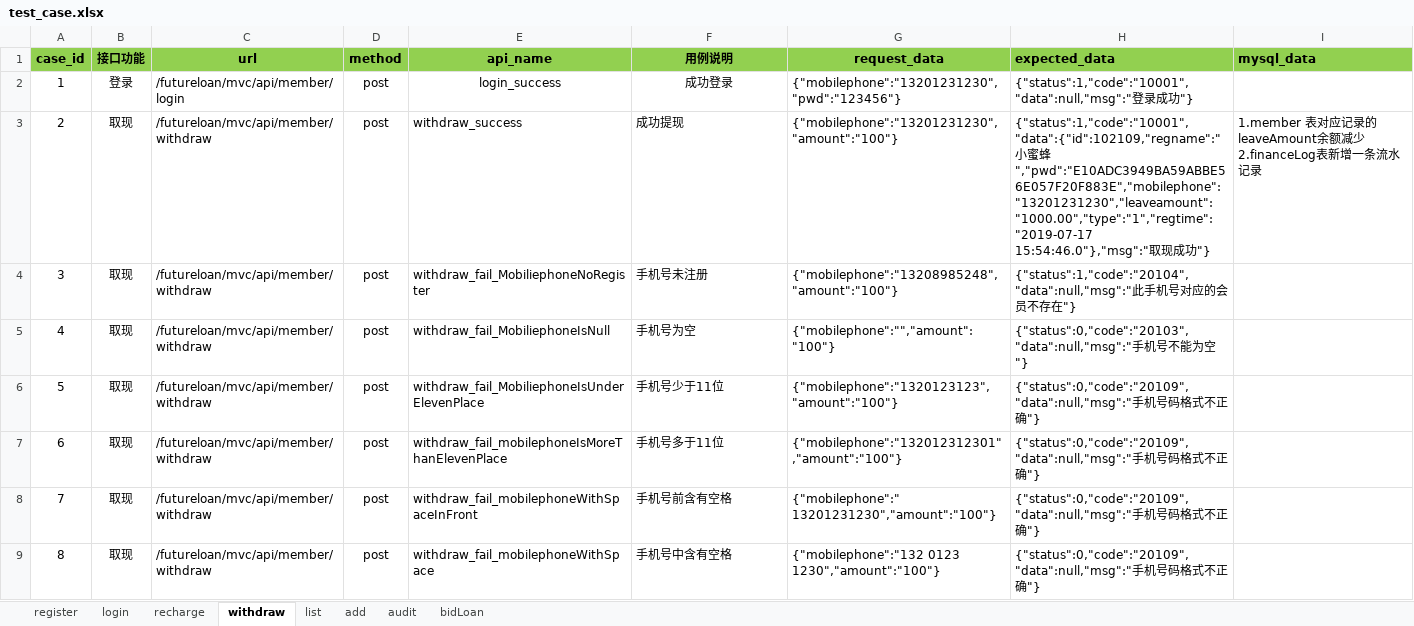
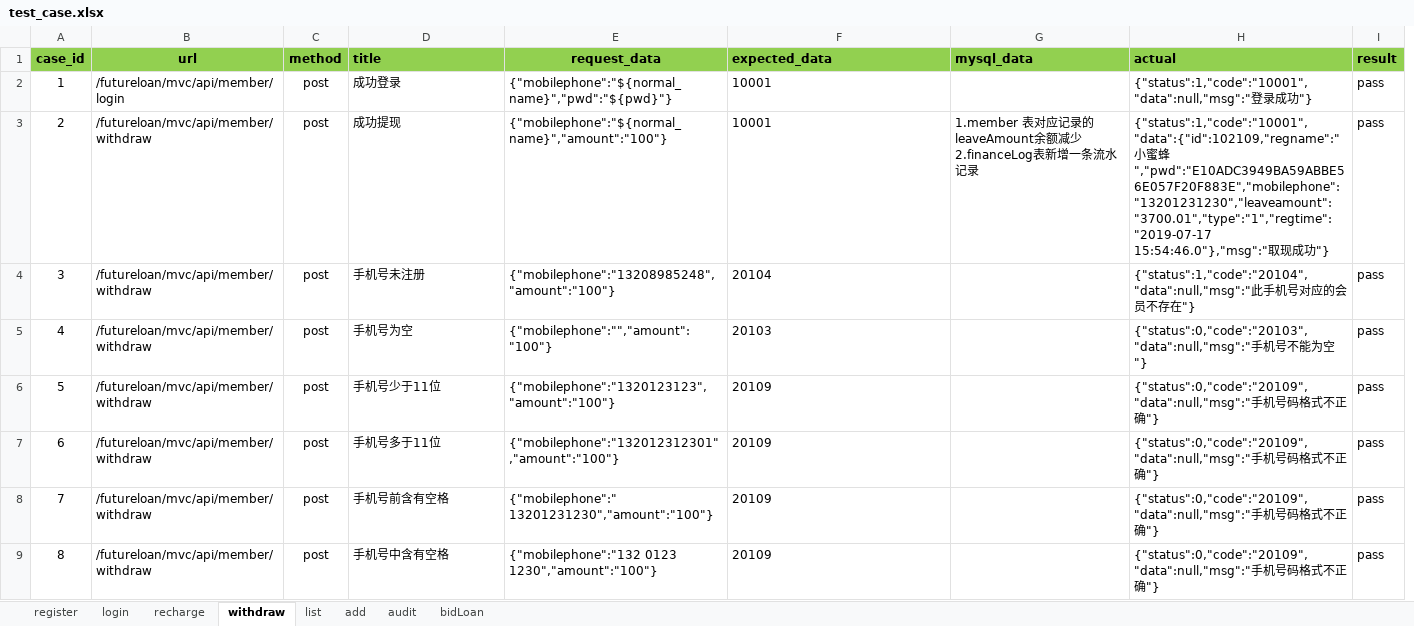
Before and after one commit to xibei5678/api_auto, an Excel workbook: python_api_test_qianchendai/test_data/test_case.xlsx, sheet withdraw, drawn as a sheet; only a part is shown; values as stored, in another font and other column widths than the file's, no borders; removed rows and columns are numbered as before the commit, all else as after; the diff covers the shown part only; the diff names each change by its address in the sheet, - before the commit and + after, or states it on an @@ line.

```diff
--- a/python_api_test_qianchendai/test_data/test_case.xlsx (sheet withdraw)
+++ b/python_api_test_qianchendai/test_data/test_case.xlsx (sheet withdraw)
-column B (接口功能), rows 2-9: 登录 | 取现 | 取现 | 取现 | 取现 | 取现 | 取现 | 取现
-column E (api_name), rows 2-9: login_success | withdraw_success | withdraw_fail_MobiliephoneNoRegister | withdraw_fail_MobiliephoneIsNull | withdraw_fail_MobiliephoneIsUnderElevenPlace | withdraw_fail_mobilephoneIsMoreThanElevenPlace | withdraw_fail_mobilephoneWithSpaceInFront | withdraw_fail_mobilephoneWithSpace
+column H (actual), rows 2-9: {"status":1,"code":"10001","data":null,"msg":"登录成功"} | {"status":1,"code":"10001","data":{"id":102109,"regname":"小蜜蜂","pwd":"E10ADC3949BA59ABBE56E057F20F883E","mobilephone":"13201231230","leaveamount":"3700.01","type":"1","regtime":"2019-07-17 15:54:46.0"},"msg":"取现成功"} | {"status":1,"code":"20104","data":null,"msg":"此手机号对应的会员不存在"} | {"status":0,"code":"20103","data":null,"msg":"手机号不能为空"} | {"status":0,"code":"20109","data":null,"msg":"手机号码格式不正确"} | {"status":0,"code":"20109","data":null,"msg":"手机号码格式不正确"} | {"status":0,"code":"20109","data":null,"msg":"手机号码格式不正确"} | {"status":0,"code":"20109","data":null,"msg":"手机号码格式不正确"}
+column I (result), rows 2-9: all pass
-D1: 用例说明
+D1: title
-D1:D2 alignment: center
+D1:D2 alignment: left
-E2 (request_data): {"mobilephone":"13201231230","pwd":"123456"}
+E2 (request_data): {"mobilephone":"${normal_name}","pwd":"${pwd}"}
-F2 (expected_data): {"status":1,"code":"10001","data":null,"msg":"登录成功"}
+F2 (expected_data): 10001
-E3 (request_data): {"mobilephone":"13201231230","amount":"100"}
+E3 (request_data): {"mobilephone":"${normal_name}","amount":"100"}
-F3 (expected_data): {"status":1,"code":"10001","data":{"id":102109,"regname":"小蜜蜂","pwd":"E10ADC3949BA59ABBE56E057F20F883E","mobilephone":"13201231230","leaveamount":"1000.00","type":"1","regtime":"2019-07-17 15:54:46.0"},"msg":"取现成功"}
+F3 (expected_data): 10001
-F4 (expected_data): {"status":1,"code":"20104","data":null,"msg":"此手机号对应的会员不存在"}
+F4 (expected_data): 20104
-F5 (expected_data): {"status":0,"code":"20103","data":null,"msg":"手机号不能为空"}
+F5 (expected_data): 20103
-F6:F9 (expected_data): {"status":0,"code":"20109","data":null,"msg":"手机号码格式不正确"}
+F6:F9 (expected_data): 20109
```
Also changed, not shown: 14 edited cells elsewhere in this sheet, sheet add, sheet recharge, 5 other files.
